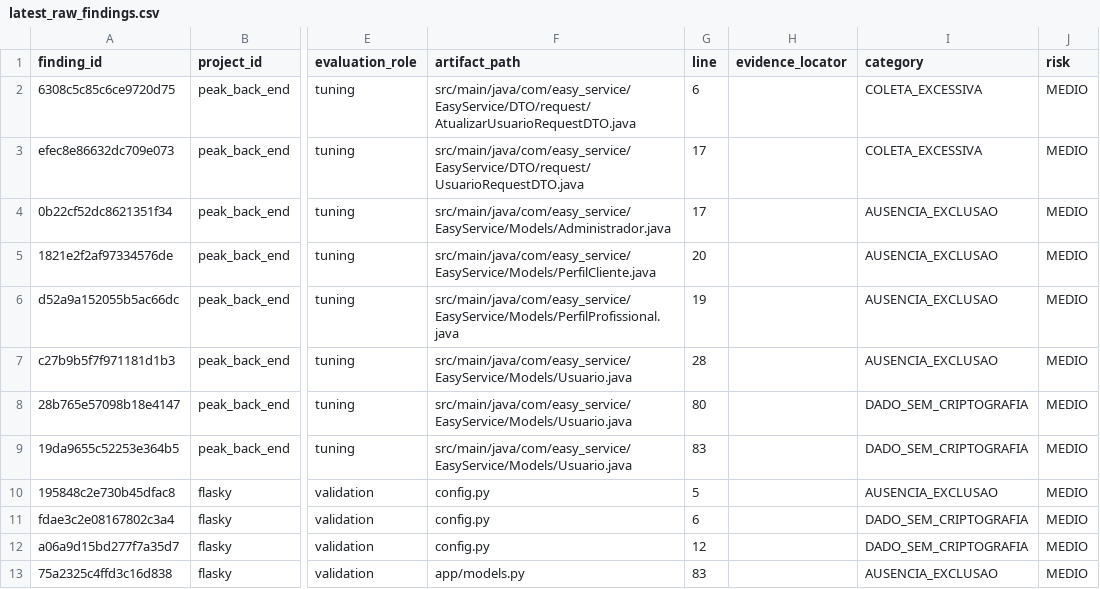
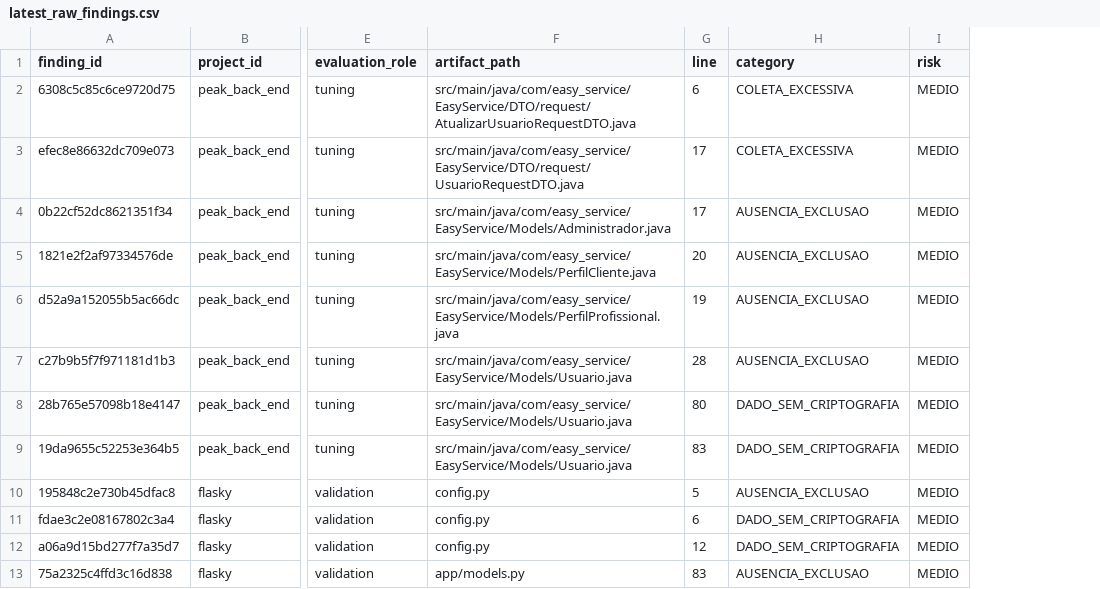
Before and after one commit to ViniciusDean/TCC-privacy-by-design, a CSV file: evaluation/real_projects/results/latest_raw_findings.csv, drawn as a sheet; only a part is shown, gaps mark what is left out; the diff names each change by its address in the sheet, - before the commit and + after, or states it on an @@ line.

```diff
--- a/evaluation/real_projects/results/latest_raw_findings.csv
+++ b/evaluation/real_projects/results/latest_raw_findings.csv
-column H (evidence_locator), empty
```
Also changed, not shown: 5 other files.
